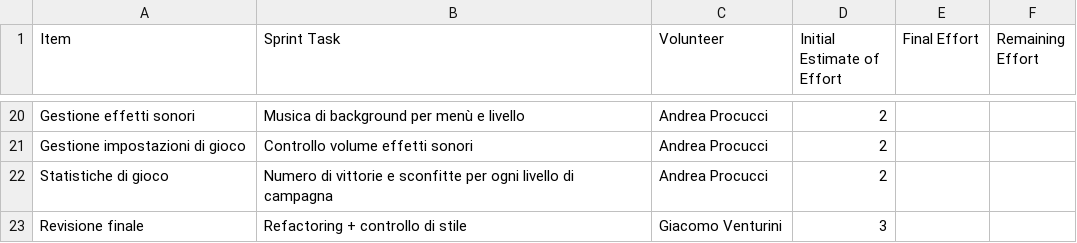
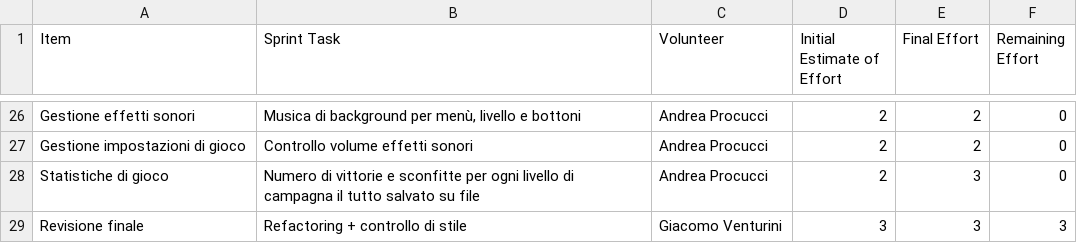
Before and after one commit to PPS-Osmos-Redux/PPS-17-osmos-redux, a CSV file: backlog/Sprint-4.csv, drawn as a sheet; only a part is shown, gaps mark what is left out; addresses are those after the commit; the diff covers the shown part only; the diff names each change by its address in the sheet, - before the commit and + after, or states it on an @@ line.

```diff
--- a/backlog/Sprint-4.csv
+++ b/backlog/Sprint-4.csv
-B26 (Sprint Task): Musica di background per menù e livello
+B26 (Sprint Task): Musica di background per menù, livello e bottoni
-E26:E27 (Final Effort): (empty)
+E26:E27 (Final Effort): 2
-F26:F28 (Remaining Effort): (empty)
+F26:F28 (Remaining Effort): 0
-B28 (Sprint Task): …di campagna
+B28 (Sprint Task): …di campagna il tutto salvato su file
-E28:E29 (Final Effort): (empty)
+E28:E29 (Final Effort): 3
-F29 (Remaining Effort): (empty)
+F29 (Remaining Effort): 3
```
Also changed, not shown: 6 added rows and 38 edited cells elsewhere in this file, backlog/Product-backlog.csv, backlog/Sprint-5.csv, 1 other file.
